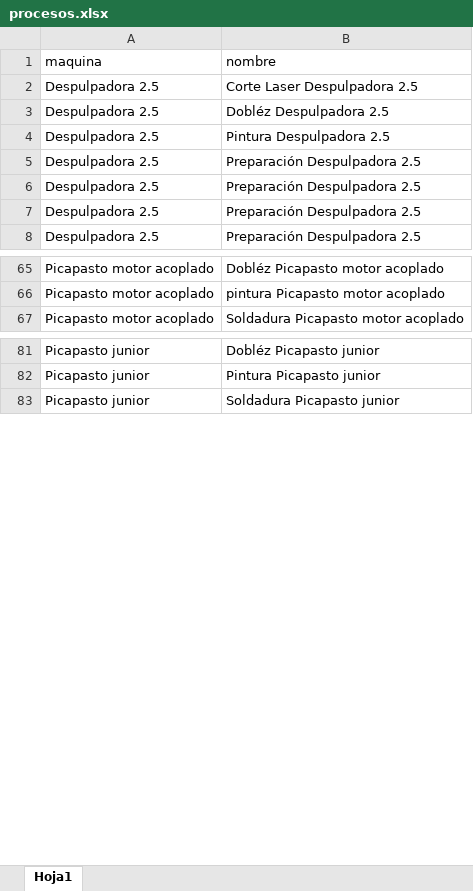
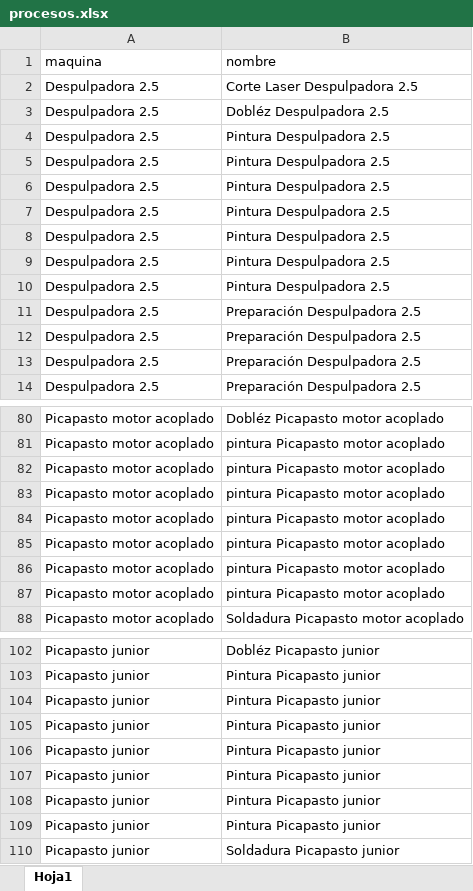
Before and after one commit to totalagroapps/produccion, an Excel workbook: excel/procesos.xlsx, sheet Hoja1, drawn as a sheet; only a part is shown, gaps mark what is left out; values as stored, in another font and other column widths than the file's, no borders; the diff covers the shown part only; the diff names each change by its address in the sheet, - before the commit and + after, or states it on an @@ line.

```diff
--- a/excel/procesos.xlsx (sheet Hoja1)
+++ b/excel/procesos.xlsx (sheet Hoja1)
+row 5: Despulpadora 2.5 | Pintura Despulpadora 2.5
+row 6: Despulpadora 2.5 | Pintura Despulpadora 2.5
+row 7: Despulpadora 2.5 | Pintura Despulpadora 2.5
+row 8: Despulpadora 2.5 | Pintura Despulpadora 2.5
+row 9: Despulpadora 2.5 | Pintura Despulpadora 2.5
+row 10: Despulpadora 2.5 | Pintura Despulpadora 2.5
+row 82: Picapasto motor acoplado | pintura Picapasto motor acoplado
+row 83: Picapasto motor acoplado | pintura Picapasto motor acoplado
+row 84: Picapasto motor acoplado | pintura Picapasto motor acoplado
+row 85: Picapasto motor acoplado | pintura Picapasto motor acoplado
+row 86: Picapasto motor acoplado | pintura Picapasto motor acoplado
+row 87: Picapasto motor acoplado | pintura Picapasto motor acoplado
+row 104: Picapasto junior | Pintura Picapasto junior
+row 105: Picapasto junior | Pintura Picapasto junior
+row 106: Picapasto junior | Pintura Picapasto junior
+row 107: Picapasto junior | Pintura Picapasto junior
+row 108: Picapasto junior | Pintura Picapasto junior
+row 109: Picapasto junior | Pintura Picapasto junior
```
Also changed, not shown: 25 added rows and 1 removed row elsewhere in this sheet, excel/actividades.xlsx, excel/estandares.xlsx, 1 other file.
